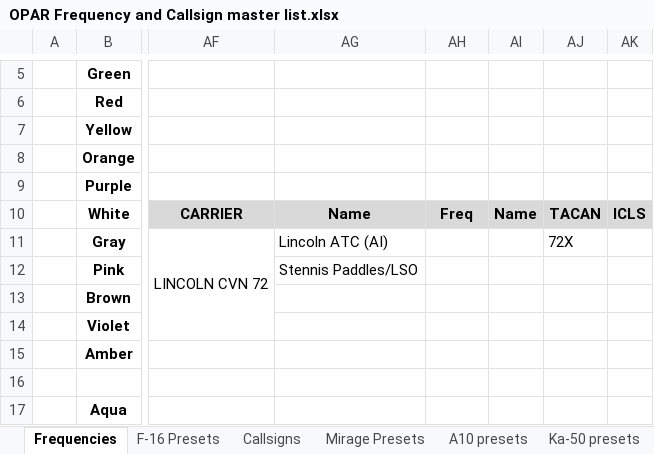
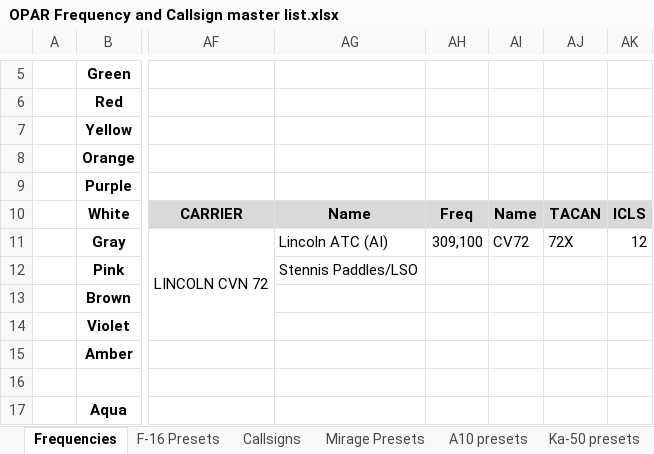
Before and after one commit to 132nd-vWing/OPAR-Brief, an Excel workbook: COMMUNICATIONS/OPAR Frequency and Callsign master list.xlsx, sheet Frequencies, drawn as a sheet; only a part is shown, gaps mark what is left out; values as stored, in another font and other column widths than the file's, no borders; the diff names each change by its address in the sheet, - before the commit and + after, or states it on an @@ line.

Commit message:
insert Carrier CV72 ffrequency

```diff
--- a/COMMUNICATIONS/OPAR Frequency and Callsign master list.xlsx (sheet Frequencies)
+++ b/COMMUNICATIONS/OPAR Frequency and Callsign master list.xlsx (sheet Frequencies)
-AH11: (empty)
+AH11: 309,100
-AI11: (empty)
+AI11: CV72
-AK11: (empty)
+AK11: 12
```
Also changed, not shown: charts or pictures.
